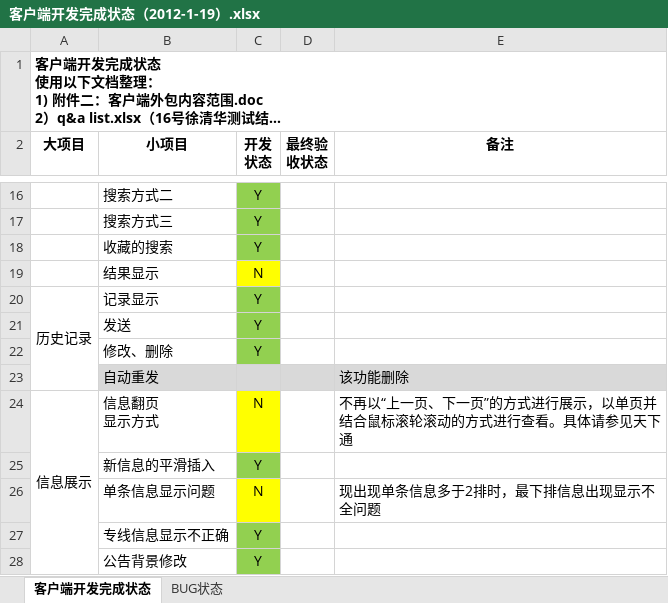
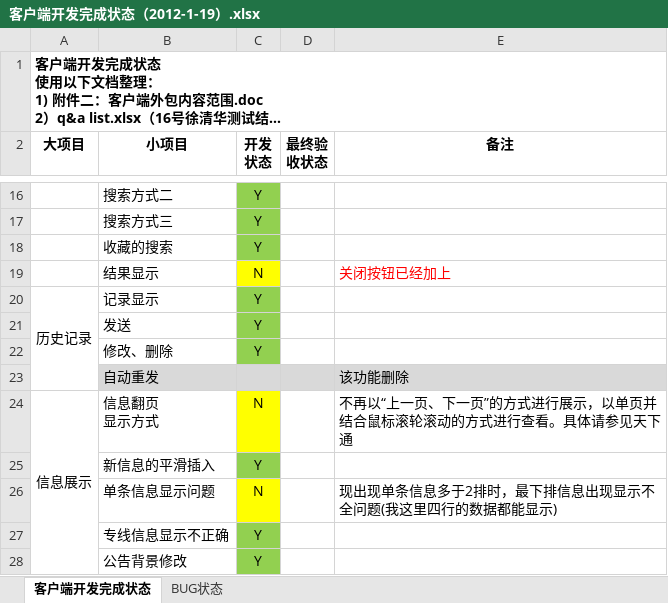
Before and after one commit to radtek/project4more, an Excel workbook: 560-modify/doc/客户端开发完成状态（2012-1-19）.xlsx, sheet 客户端开发完成状态, drawn as a sheet; only a part is shown, gaps mark what is left out; long unchanged cells end in …; values as stored, in another font and other column widths than the file's, no borders; the diff names each change by its address in the sheet, - before the commit and + after, or states it on an @@ line.

```diff
--- a/560-modify/doc/客户端开发完成状态（2012-1-19）.xlsx (sheet 客户端开发完成状态)
+++ b/560-modify/doc/客户端开发完成状态（2012-1-19）.xlsx (sheet 客户端开发完成状态)
-E19 (备注): (empty)
+E19 (备注): 关闭按钮已经加上
-E26 (备注): 现出现单条信息多于2排时，最下排信息出现显示不全问题
+E26 (备注): 现出现单条信息多于2排时，最下排信息出现显示不全问题(我这里四行的数据都能显示)
```
Also changed, not shown: sheet BUG状态.
